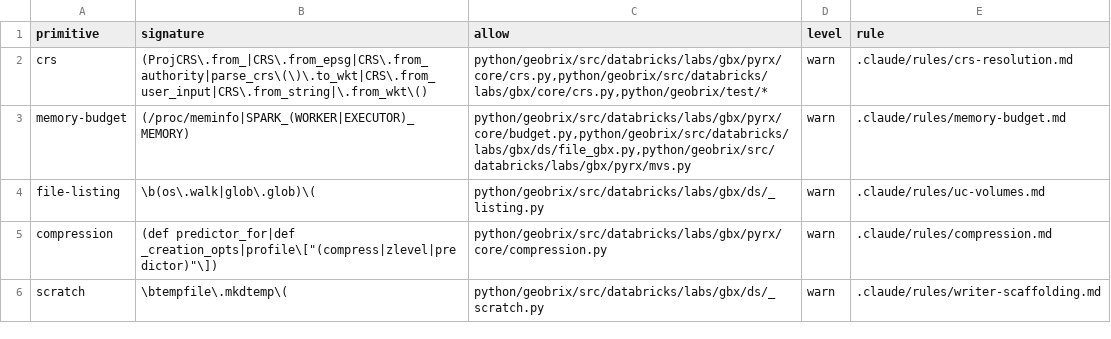
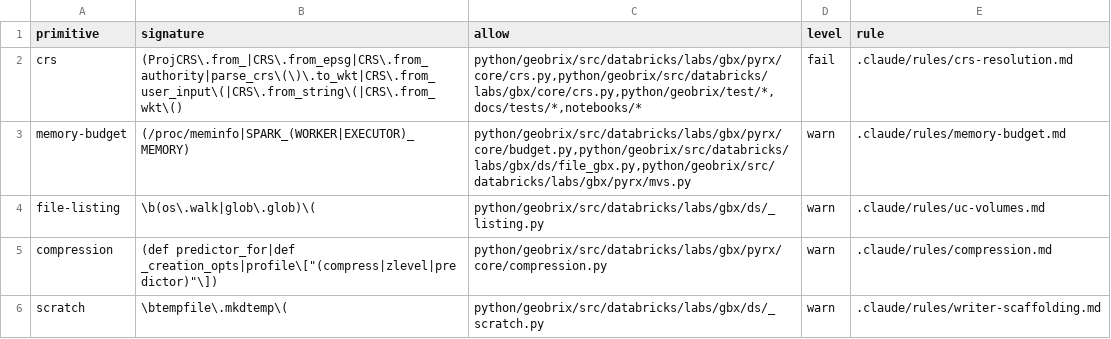
Before and after one commit to databrickslabs/geobrix, a TSV file: docs/scripts/centralized-primitives.tsv, drawn as a sheet.

Commit message:
fix(crs): tighten regex + flip crs gate warn→FAIL, 0 violations
Tighten the three new patterns to require CRS. prefix and open paren so
docstring mentions and GeoSeries.from_wkt() geometry-parsing calls no
longer match: CRS.from_user_input\( / CRS.from_string\( / CRS.from_wkt\(
(vs the too-broad forms that matched any .from_wkt( or CRS without paren).
Extend allow list to docs/tests/* and notebooks/* (sanctioned doc-test
fixtures and example notebooks that construct CRS for assertions/demos).
Fix _write_lidar.py:231 comment to remove the ProjCRS.from_epsg() text
that the pre-existing ProjCRS\.from_ pattern matched in a comment.
Result: crs row has 0 hits anywhere under the functional fail gate;
check exits 0. crs-resolution.md updated to say level: FAIL, false-
positive note removed — both sections are now honest about QC coverage.

Co-authored-by: Isaac <no-reply@databricks.com>

```diff
--- a/docs/scripts/centralized-primitives.tsv
+++ b/docs/scripts/centralized-primitives.tsv
@@ -1,3 +1,3 @@
 primitive	signature	allow	level	rule
-crs	(ProjCRS\.from_|CRS\.from_epsg|CRS\.from_authority|parse_crs\(\)\.to_wkt|CRS\.from_user_input|CRS\.from_string|\.from_wkt\()	python/geobrix/src/databricks/labs/gbx/pyrx/core/crs.py,python/geobrix/src/databricks/labs/gbx/core/crs.py,python/geobrix/test/*	warn	.claude/rules/crs-resolution.md
+crs	(ProjCRS\.from_|CRS\.from_epsg|CRS\.from_authority|parse_crs\(\)\.to_wkt|CRS\.from_user_input\(|CRS\.from_string\(|CRS\.from_wkt\()	python/geobrix/src/databricks/labs/gbx/pyrx/core/crs.py,python/geobrix/src/databricks/labs/gbx/core/crs.py,python/geobrix/test/*,docs/tests/*,notebooks/*	fail	.claude/rules/crs-resolution.md
 memory-budget	(/proc/meminfo|SPARK_(WORKER|EXECUTOR)_MEMORY)	python/geobrix/src/databricks/labs/gbx/pyrx/core/budget.py,python/geobrix/src/databricks/labs/gbx/ds/file_gbx.py,python/geobrix/src/databricks/labs/gbx/pyrx/mvs.py	warn	.claude/rules/memory-budget.md
```
Also changed, not shown: 2 other files.
